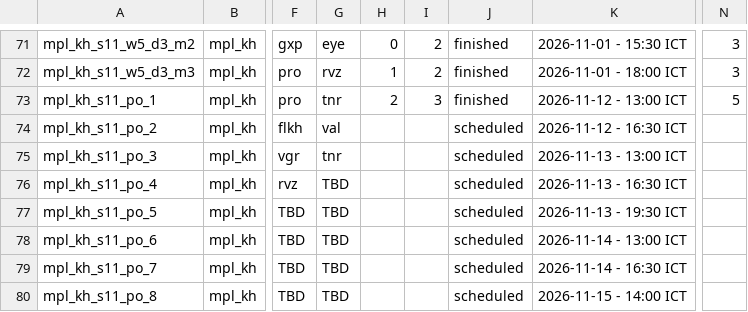
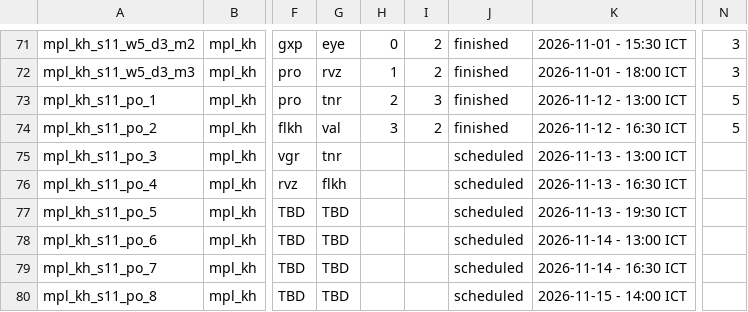
Before and after one commit to PainQisGod/jongrai, a CSV file: data/pro-matches.csv, drawn as a sheet; only a part is shown, gaps mark what is left out; the diff names each change by its address in the sheet, - before the commit and + after, or states it on an @@ line.

```diff
--- a/data/pro-matches.csv
+++ b/data/pro-matches.csv
-H74: (empty)
+H74: 3
-I74: (empty)
+I74: 2
-J74: scheduled
+J74: finished
-N74: (empty)
+N74: 5
-G76: TBD
+G76: flkh
```
Also changed, not shown: data/pro-drafts.csv, 4 other files.
